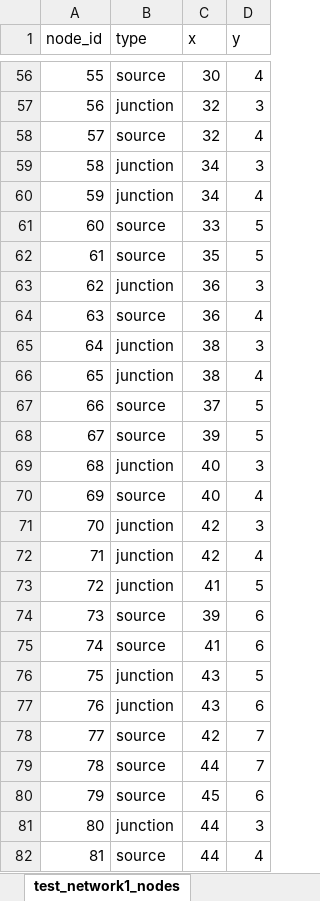
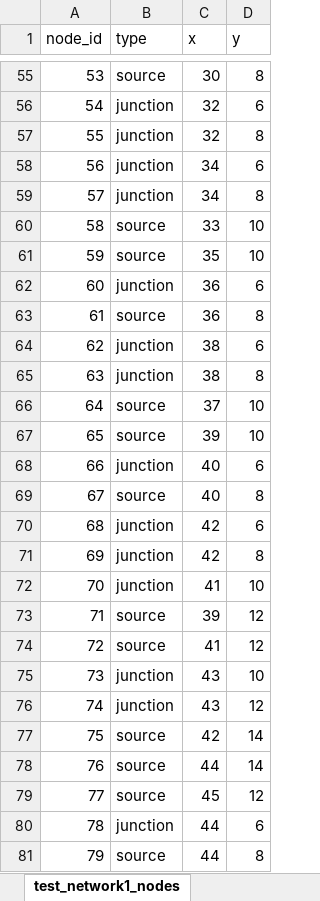
Before and after one commit to HorvJudit/Sensor-Placement-Optimization, an Excel workbook: graph_data.xlsx, sheet test_network1_nodes, drawn as a sheet; only a part is shown, gaps mark what is left out; values as stored, in another font and other column widths than the file's, no borders; conditional formats not drawn; removed rows and columns are numbered as before the commit, all else as after; the diff covers the shown part only; the diff names each change by its address in the sheet, - before the commit and + after, or states it on an @@ line.

```diff
--- a/graph_data.xlsx (sheet test_network1_nodes)
+++ b/graph_data.xlsx (sheet test_network1_nodes)
@@ column A (node_id) renumbered from row 2 down @@
-D55 (y): 4
+D55 (y): 8
-D56 (y): 3
+D56 (y): 6
-row 58: 57 | source | 32 | 4
+row 57: 55 | junction | 32 | 8
-D58 (y): 3
+D58 (y): 6
-D59 (y): 4
+D59 (y): 8
-D60:D61 (y): 5
+D60:D61 (y): 10
-D62 (y): 3
+D62 (y): 6
-D63 (y): 4
+D63 (y): 8
-D64 (y): 3
+D64 (y): 6
-D65 (y): 4
+D65 (y): 8
-D66:D67 (y): 5
+D66:D67 (y): 10
-D68 (y): 3
+D68 (y): 6
-D69 (y): 4
+D69 (y): 8
-D70 (y): 3
+D70 (y): 6
-D71 (y): 4
+D71 (y): 8
-D72 (y): 5
+D72 (y): 10
-D73:D74 (y): 6
+D73:D74 (y): 12
-D75 (y): 5
+D75 (y): 10
-D76 (y): 6
+D76 (y): 12
-D77:D78 (y): 7
+D77:D78 (y): 14
-D79 (y): 6
+D79 (y): 12
-D80 (y): 3
+D80 (y): 6
-D81 (y): 4
+D81 (y): 8
```
Also changed, not shown: 3 added rows, 4 removed rows and 67 edited cells elsewhere in this sheet, sheet test_network1_edges, other sheet tabs, 5 other files.
